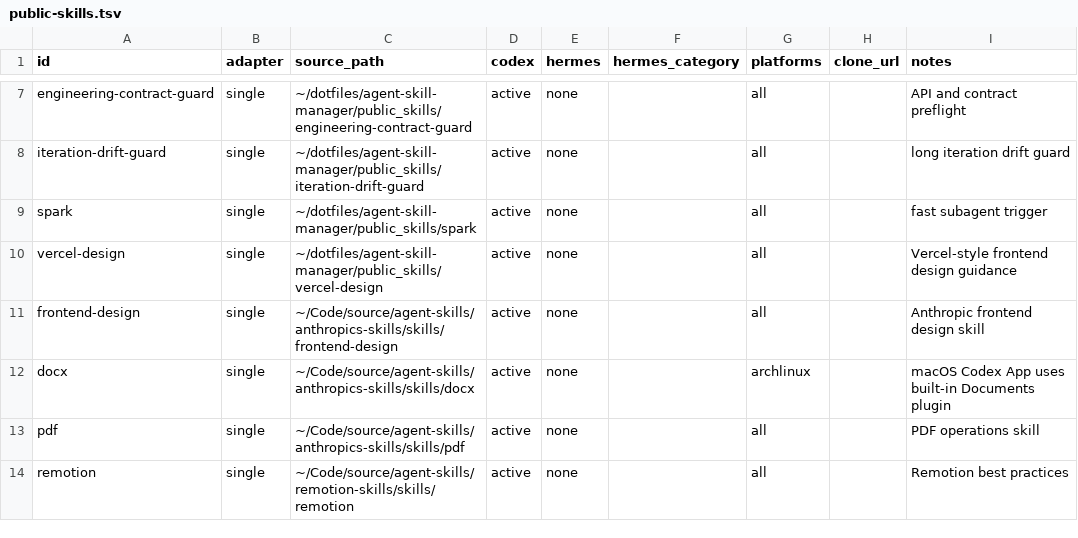
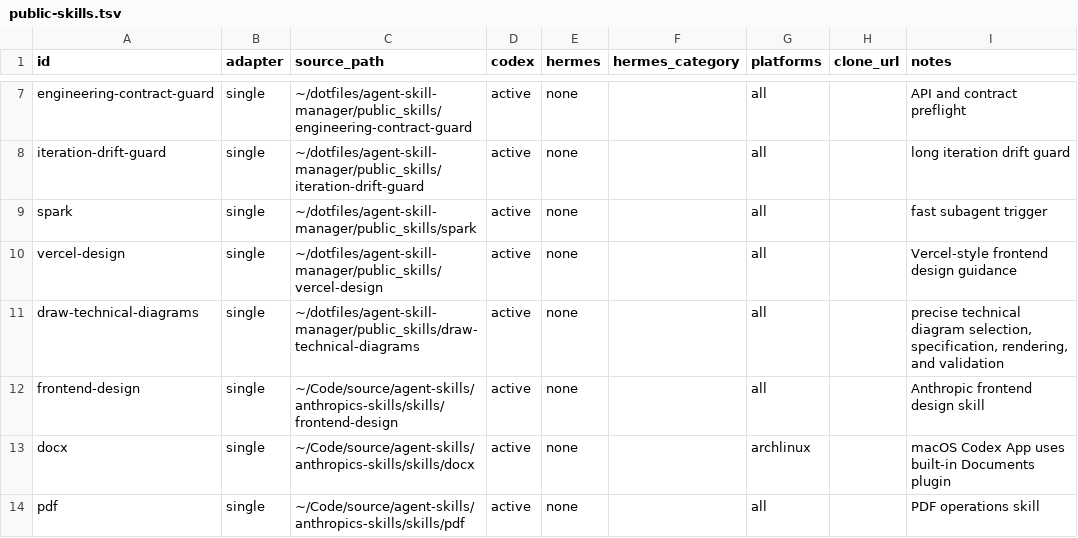
Before and after one commit to mainliufeng/dotfiles, a TSV file: agent-skill-manager/skill/assets/registries/public-skills.tsv, drawn as a sheet; only a part is shown, gaps mark what is left out; the shorter side is filled out with more unchanged rows.

Commit message:
✨ feat: 新增技术图绘制 skill
根据图型选择 Mermaid、显式 SVG 或封面生成方式。

加入端口路由、箭头校验与中心辐射、对照、缓存、流程和时序示例。

```diff
--- a/agent-skill-manager/skill/assets/registries/public-skills.tsv
+++ b/agent-skill-manager/skill/assets/registries/public-skills.tsv
@@ -10,2 +10,3 @@ spark	single	~/dotfiles/agent-skill-manager/public_skills/spark	active	none		all
 vercel-design	single	~/dotfiles/agent-skill-manager/public_skills/vercel-design	active	none		all		Vercel-style frontend design guidance
+draw-technical-diagrams	single	~/dotfiles/agent-skill-manager/public_skills/draw-technical-diagrams	active	none		all		precise technical diagram selection, specification, rendering, and validation
 frontend-design	single	~/Code/source/agent-skills/anthropics-skills/skills/frontend-design	active	none		all		Anthropic frontend design skill
```
Also changed, not shown: 17 other files.
